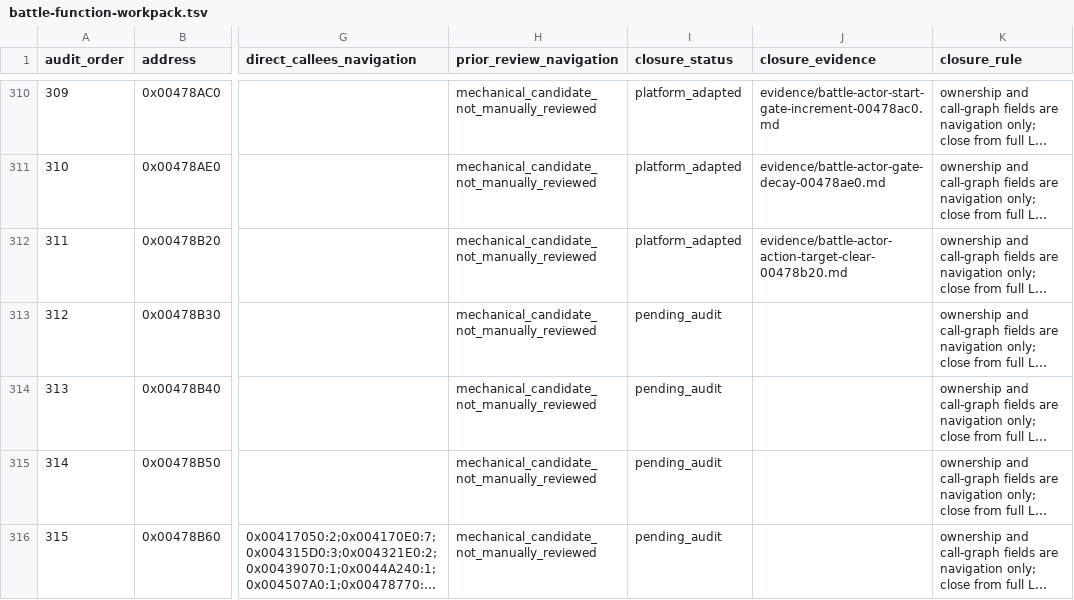
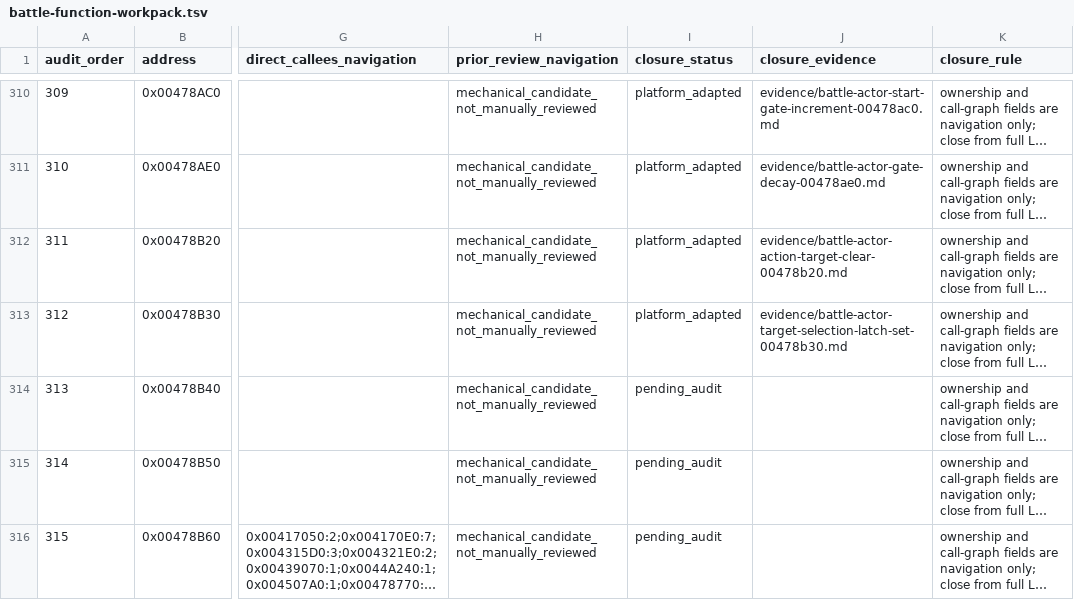
Before and after one commit to Ouroboros/OpenSWD3, a TSV file: analysis/04-reverse-engineering/inventory/battle-function-workpack.tsv, drawn as a sheet; only a part is shown, gaps mark what is left out; long unchanged cells end in …; the diff names each change by its address in the sheet, - before the commit and + after, or states it on an @@ line.

```diff
--- a/analysis/04-reverse-engineering/inventory/battle-function-workpack.tsv
+++ b/analysis/04-reverse-engineering/inventory/battle-function-workpack.tsv
-I313 (closure_status): pending_audit
+I313 (closure_status): platform_adapted
-J313 (closure_evidence): (empty)
+J313 (closure_evidence): evidence/battle-actor-target-selection-latch-set-00478b30.md
```
Also changed, not shown: 20 other files.
